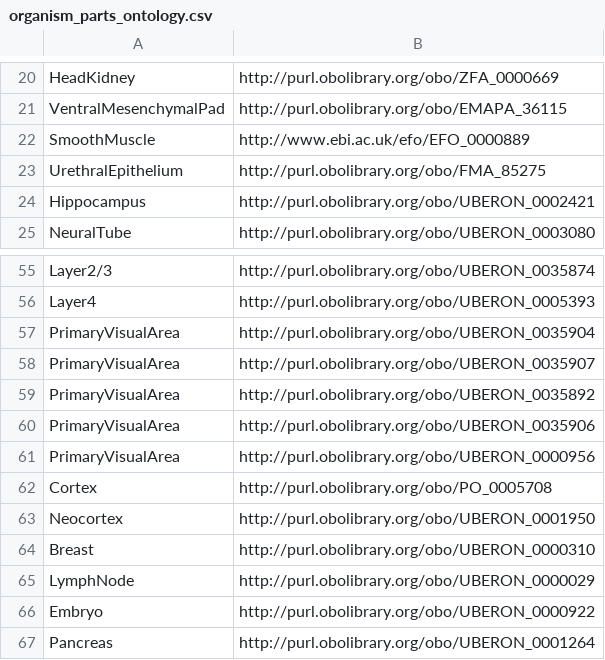
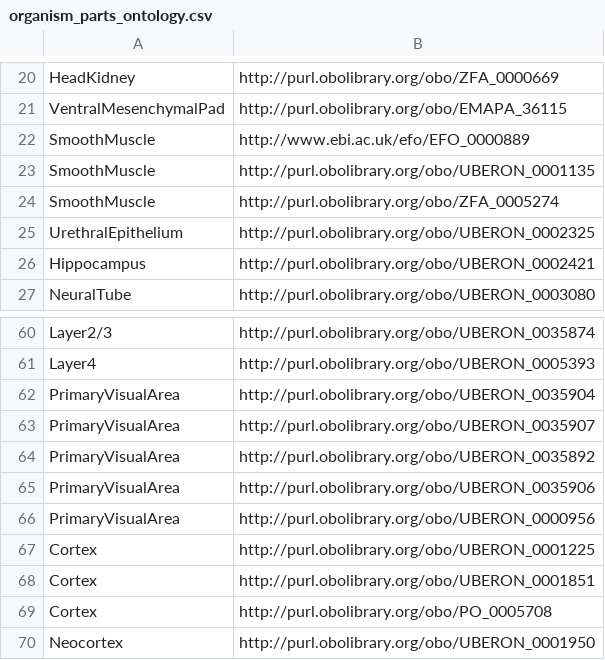
Before and after one commit to edusalcas/single-cell, a CSV file: SingleCell-Files/organism_parts_ontology.csv, drawn as a sheet; only a part is shown, gaps mark what is left out; the shorter side is filled out with more unchanged rows; the diff covers the shown part only.

```diff
--- a/SingleCell-Files/organism_parts_ontology.csv
+++ b/SingleCell-Files/organism_parts_ontology.csv
@@ -22,3 +22,5 @@ VentralMesenchymalPad	http://purl.obolibrary.org/obo/EMAPA_36115
 SmoothMuscle	http://www.ebi.ac.uk/efo/EFO_0000889
-UrethralEpithelium	http://purl.obolibrary.org/obo/FMA_85275
+SmoothMuscle	http://purl.obolibrary.org/obo/UBERON_0001135
+SmoothMuscle	http://purl.obolibrary.org/obo/ZFA_0005274
+UrethralEpithelium	http://purl.obolibrary.org/obo/UBERON_0002325
 Hippocampus	http://purl.obolibrary.org/obo/UBERON_0002421
@@ -61,2 +66,4 @@ PrimaryVisualArea	http://purl.obolibrary.org/obo/UBERON_0035906
 PrimaryVisualArea	http://purl.obolibrary.org/obo/UBERON_0000956
+Cortex	http://purl.obolibrary.org/obo/UBERON_0001225
+Cortex	http://purl.obolibrary.org/obo/UBERON_0001851
 Cortex	http://purl.obolibrary.org/obo/PO_0005708
```
Also changed, not shown: 27 added rows, 1 removed row, 26 moved rows and 4 edited cells elsewhere in this file, SingleCell-Files/cell_types_ontology.csv, SingleCell-Files/diseases_ontology.csv, 20 other files.
